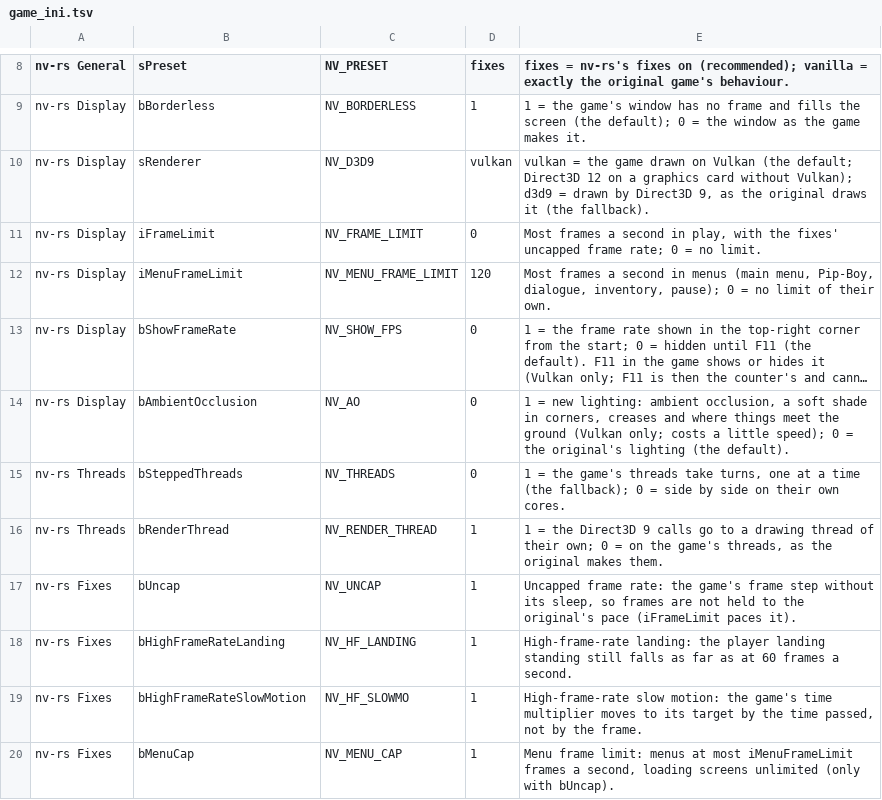
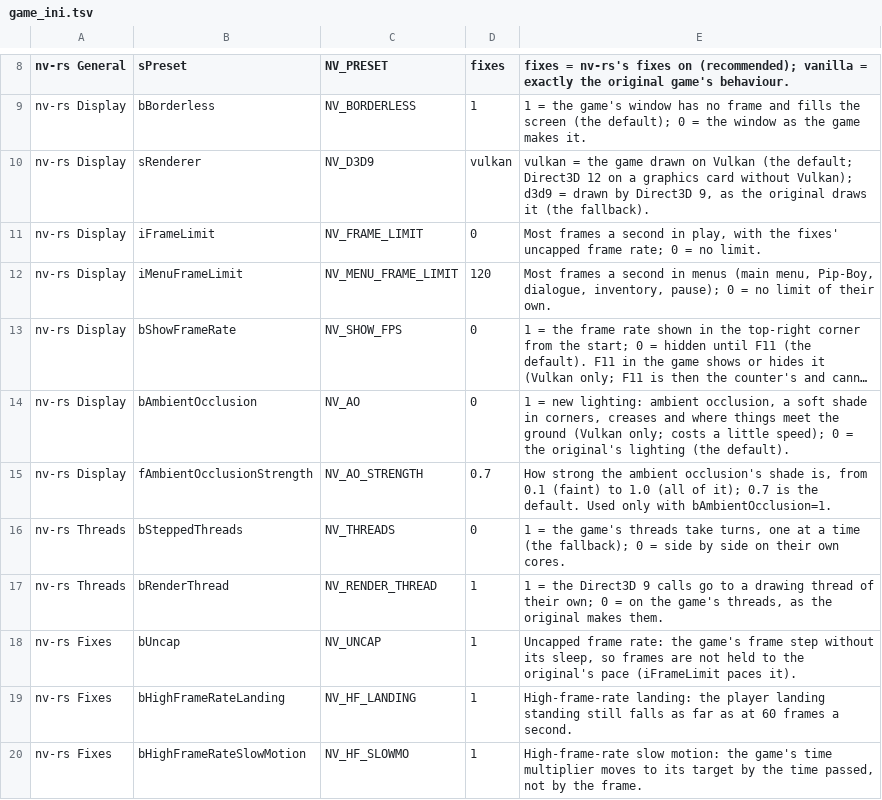
Before and after one commit to slaterain/nv-rs, a TSV file: crates/host/data/game_ini.tsv, drawn as a sheet; only a part is shown, gaps mark what is left out; the shorter side is filled out with more unchanged rows; long unchanged cells end in …; the diff names each change by its address in the sheet, - before the commit and + after, or states it on an @@ line.

```diff
--- a/crates/host/data/game_ini.tsv
+++ b/crates/host/data/game_ini.tsv
+row 15: nv-rs Display | fAmbientOcclusionStrength | NV_AO_STRENGTH | 0.7 | How strong the ambient occlusion's shade is, from 0.1 (faint) to 1.0 (all of it); 0.7 is the default. Used only with bAmbientOcclusion=1.
```
Also changed, not shown: 14 other files.
